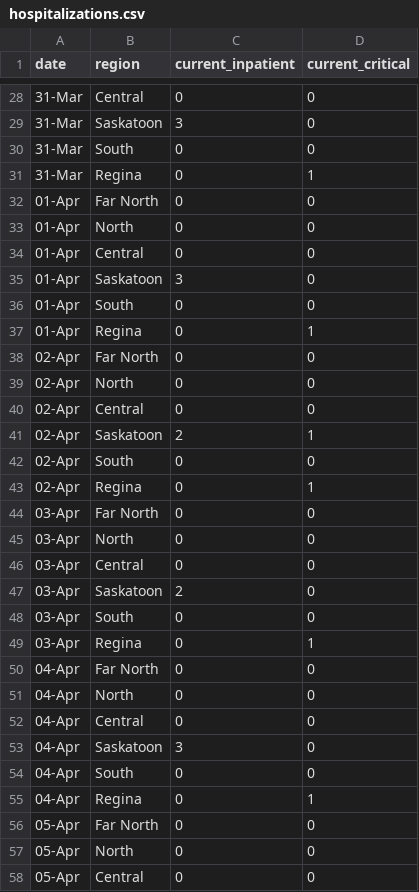
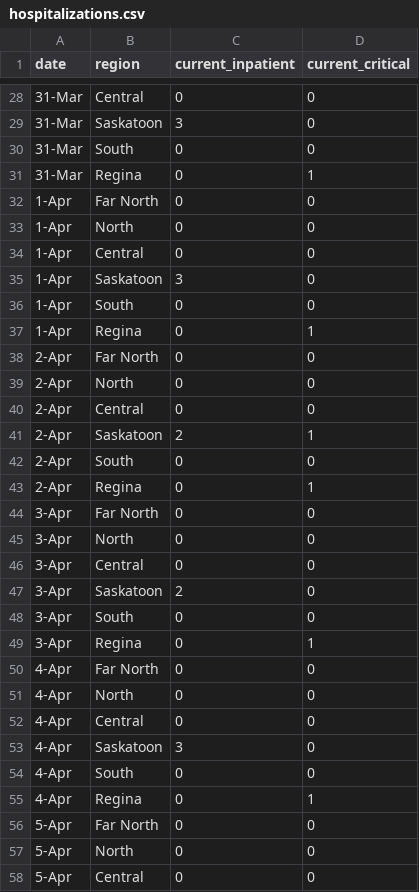
Before and after one commit to noahlittle/SaskOpenCOVID19Data, a CSV file: hospitalizations.csv, drawn as a sheet; only a part is shown, gaps mark what is left out; the diff covers the shown part only.

```diff
--- a/hospitalizations.csv
+++ b/hospitalizations.csv
@@ -31,28 +31,28 @@
 31-Mar,Regina,0,1
-01-Apr,Far North,0,0
-01-Apr,North,0,0
-01-Apr,Central,0,0
-01-Apr,Saskatoon,3,0
-01-Apr,South,0,0
-01-Apr,Regina,0,1
-02-Apr,Far North,0,0
-02-Apr,North,0,0
-02-Apr,Central,0,0
-02-Apr,Saskatoon,2,1
-02-Apr,South,0,0
-02-Apr,Regina,0,1
-03-Apr,Far North,0,0
-03-Apr,North,0,0
-03-Apr,Central,0,0
-03-Apr,Saskatoon,2,0
-03-Apr,South,0,0
-03-Apr,Regina,0,1
-04-Apr,Far North,0,0
-04-Apr,North,0,0
-04-Apr,Central,0,0
-04-Apr,Saskatoon,3,0
-04-Apr,South,0,0
-04-Apr,Regina,0,1
-05-Apr,Far North,0,0
-05-Apr,North,0,0
-05-Apr,Central,0,0
+1-Apr,Far North,0,0
+1-Apr,North,0,0
+1-Apr,Central,0,0
+1-Apr,Saskatoon,3,0
+1-Apr,South,0,0
+1-Apr,Regina,0,1
+2-Apr,Far North,0,0
+2-Apr,North,0,0
+2-Apr,Central,0,0
+2-Apr,Saskatoon,2,1
+2-Apr,South,0,0
+2-Apr,Regina,0,1
+3-Apr,Far North,0,0
+3-Apr,North,0,0
+3-Apr,Central,0,0
+3-Apr,Saskatoon,2,0
+3-Apr,South,0,0
+3-Apr,Regina,0,1
+4-Apr,Far North,0,0
+4-Apr,North,0,0
+4-Apr,Central,0,0
+4-Apr,Saskatoon,3,0
+4-Apr,South,0,0
+4-Apr,Regina,0,1
+5-Apr,Far North,0,0
+5-Apr,North,0,0
+5-Apr,Central,0,0
```
Also changed, not shown: 6 added rows and 81 edited cells elsewhere in this file, cases.csv, cases_aggregate.csv, 2 other files.
